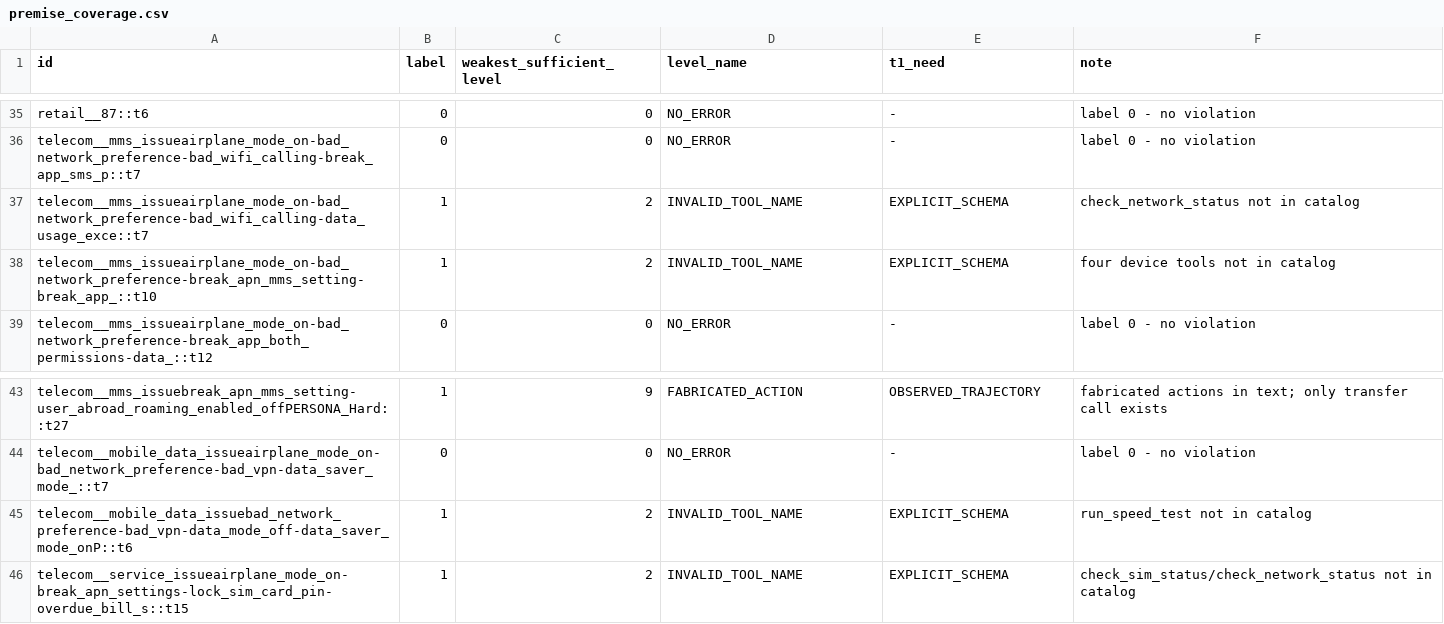
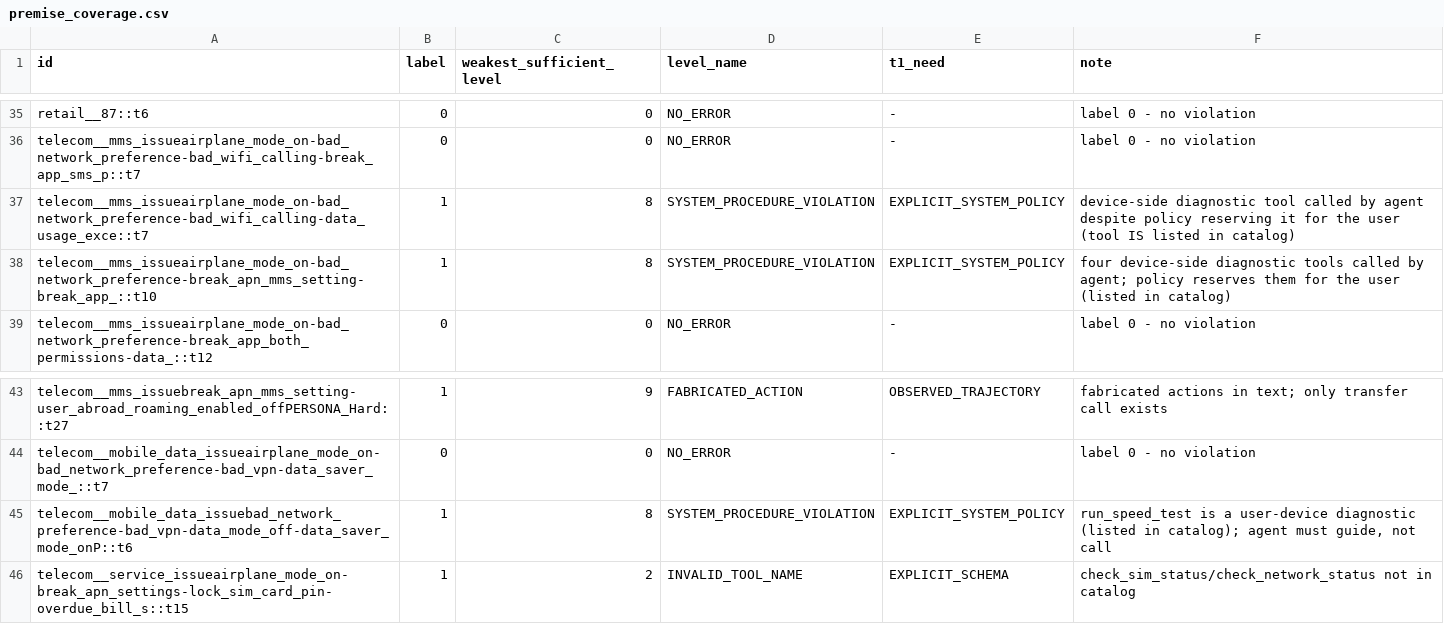
Before and after one commit to MYC-A/Guardian-of-Truth, a CSV file: outputs/vnext/real_valid/premise_coverage.csv, drawn as a sheet; only a part is shown, gaps mark what is left out.

Commit message:
fix: transport-casualty recovery + GRS revert (iterations 2-3); final artifacts
Iteration 2 (REVERTED): attempted frozen grs_hist multi-rule policy frontend
alongside h0_hist for the POLICY_PARSE single-structure root cause. The GRS
grounder cannot complete on real 13.5-27.5K-char policies through the
available endpoint (truncated at 8192 max_tokens; connection-level
invalid_response at 12288/16384). Arm default reverted to h0_hist; state
re-verified to reproduce iteration-1 verdicts exactly.

Iteration 3 (KEEP): pruned the 142 rate_limit transport-casualty cache
entries from the baseline's weaker transport config and re-drove under the
hardened config (retries 5, interval 1.5s, max_output_tokens 8192). Verdicts
unchanged (TP3 FP0 FN20 TN23); measurement hygiene: 0 transport-ERROR cache
entries, goal TRANSPORT 16->0, policy TRANSPORT 2->0, claim failures now
genuine schema-invalid passes only.

Final development result (viewed data): R1 F1 0.2308 (P 1.000, R 0.1304),
43 UNRESOLVED + 3 certified PROVED_ERROR TPs, 0 false-certified anything.
Final root causes: DEEP_SEMANTIC_GAP 20, CLAIM_PARSE 12, GOAL_PARSE 10,
POLICY_PARSE 1.

Tests: e2e+soundness 107 passed; full pytest failure set IDENTICAL to frozen
315bee3 (same 9 pre-existing archival failures, verified in separate
worktrees) - zero new failures. Hard-coding audit: 0.

Journal completed: iterations, expressibility matrix, 5 architecture ideas
(A structural rules recommended), final classification F, 40 answers.

```diff
--- a/outputs/vnext/real_valid/premise_coverage.csv
+++ b/outputs/vnext/real_valid/premise_coverage.csv
@@ -36,4 +36,4 @@ retail__87::t6,0,0,NO_ERROR,-,label 0 - no violation
 telecom__mms_issueairplane_mode_on-bad_network_preference-bad_wifi_calling-break_app_sms_p::t7,0,0,NO_ERROR,-,label 0 - no violation
-telecom__mms_issueairplane_mode_on-bad_network_preference-bad_wifi_calling-data_usage_exce::t7,1,2,INVALID_TOOL_NAME,EXPLICIT_SCHEMA,check_network_status not in catalog
-telecom__mms_issueairplane_mode_on-bad_network_preference-break_apn_mms_setting-break_app_::t10,1,2,INVALID_TOOL_NAME,EXPLICIT_SCHEMA,four device tools not in catalog
+telecom__mms_issueairplane_mode_on-bad_network_preference-bad_wifi_calling-data_usage_exce::t7,1,8,SYSTEM_PROCEDURE_VIOLATION,EXPLICIT_SYSTEM_POLICY,device-side diagnostic tool called by agent despite policy reserving it for the user (tool IS listed in catalog)
+telecom__mms_issueairplane_mode_on-bad_network_preference-break_apn_mms_setting-break_app_::t10,1,8,SYSTEM_PROCEDURE_VIOLATION,EXPLICIT_SYSTEM_POLICY,four device-side diagnostic tools called by agent; policy reserves them for the user (listed in catalog)
 telecom__mms_issueairplane_mode_on-bad_network_preference-break_app_both_permissions-data_::t12,0,0,NO_ERROR,-,label 0 - no violation
@@ -44,3 +44,3 @@ telecom__mms_issuebreak_apn_mms_setting-user_abroad_roaming_enabled_offPERSONA_H
 telecom__mobile_data_issueairplane_mode_on-bad_network_preference-bad_vpn-data_saver_mode_::t7,0,0,NO_ERROR,-,label 0 - no violation
-telecom__mobile_data_issuebad_network_preference-bad_vpn-data_mode_off-data_saver_mode_onP::t6,1,2,INVALID_TOOL_NAME,EXPLICIT_SCHEMA,run_speed_test not in catalog
+telecom__mobile_data_issuebad_network_preference-bad_vpn-data_mode_off-data_saver_mode_onP::t6,1,8,SYSTEM_PROCEDURE_VIOLATION,EXPLICIT_SYSTEM_POLICY,"run_speed_test is a user-device diagnostic (listed in catalog); agent must guide, not call"
 telecom__service_issueairplane_mode_on-break_apn_settings-lock_sim_card_pin-overdue_bill_s::t15,1,2,INVALID_TOOL_NAME,EXPLICIT_SCHEMA,check_sim_status/check_network_status not in catalog
```
Also changed, not shown: outputs/vnext/real_valid/R0_predictions.csv, outputs/vnext/real_valid/R1_predictions.csv, 11 other files.
